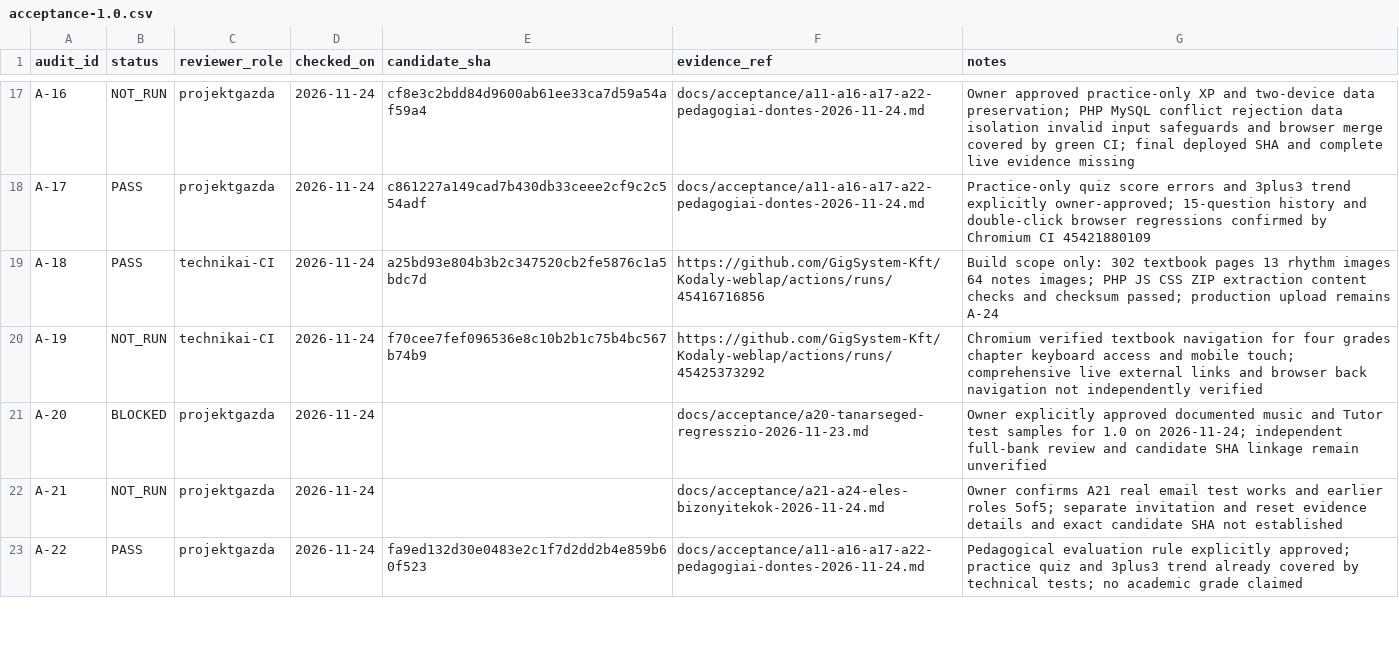
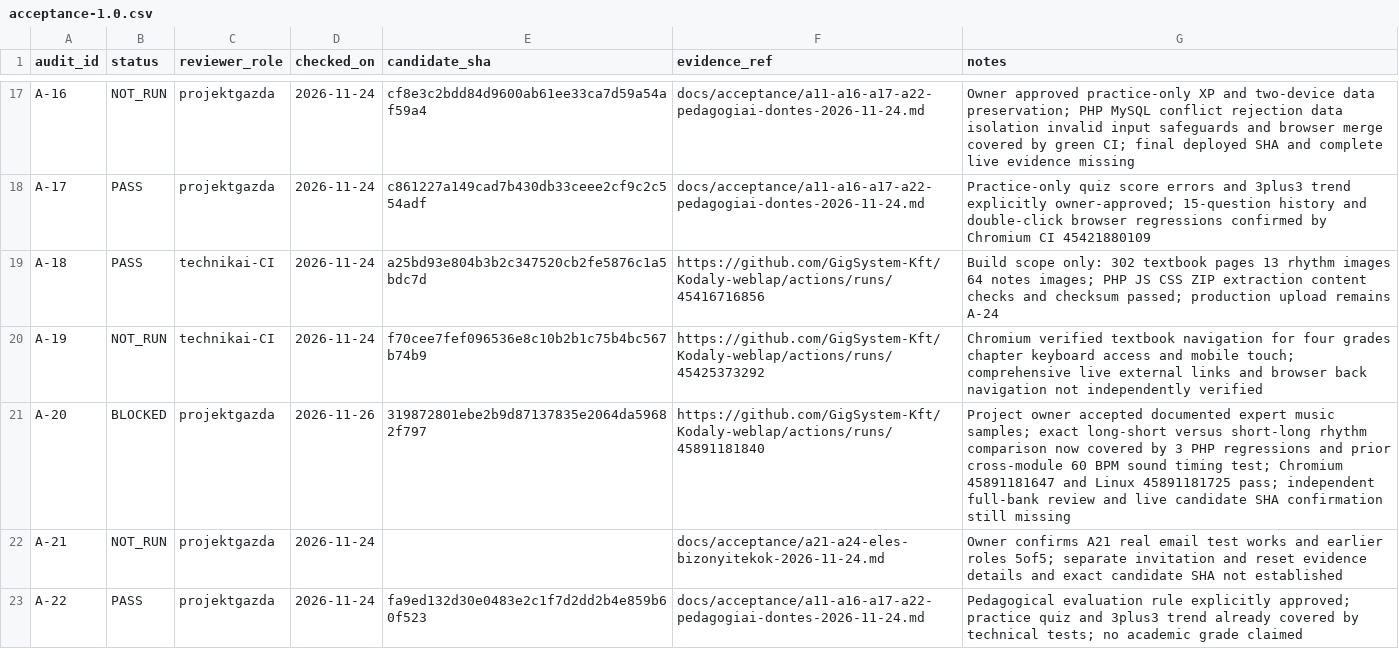
Before and after one commit to GigSystem-Kft/Kodaly-weblap, a CSV file: docs/acceptance/acceptance-1.0.csv, drawn as a sheet; only a part is shown, gaps mark what is left out.

Commit message:
docs(a20): record green rhythm comparison regression without bypassing expert acceptance

```diff
--- a/docs/acceptance/acceptance-1.0.csv
+++ b/docs/acceptance/acceptance-1.0.csv
@@ -20,3 +20,3 @@ A-18,PASS,technikai-CI,2026-11-24,a25bd93e804b3b2c347520cb2fe5876c1a5bdc7d,https
 A-19,NOT_RUN,technikai-CI,2026-11-24,f70cee7fef096536e8c10b2b1c75b4bc567b74b9,https://github.com/GigSystem-Kft/Kodaly-weblap/actions/runs/45425373292,Chromium verified textbook navigation for four grades chapter keyboard access and mobile touch; comprehensive live external links and browser back navigation not independently verified
-A-20,BLOCKED,projektgazda,2026-11-24,,docs/acceptance/a20-tanarseged-regresszio-2026-11-23.md,Owner explicitly approved documented music and Tutor test samples for 1.0 on 2026-11-24; independent full-bank review and candidate SHA linkage remain unverified
+A-20,BLOCKED,projektgazda,2026-11-26,319872801ebe2b9d87137835e2064da59682f797,https://github.com/GigSystem-Kft/Kodaly-weblap/actions/runs/45891181840,Project owner accepted documented expert music samples; exact long-short versus short-long rhythm comparison now covered by 3 PHP regressions and prior cross-module 60 BPM sound timing test; Chromium 45891181647 and Linux 45891181725 pass; independent full-bank review and live candidate SHA confirmation still missing
 A-21,NOT_RUN,projektgazda,2026-11-24,,docs/acceptance/a21-a24-eles-bizonyitekok-2026-11-24.md,Owner confirms A21 real email test works and earlier roles 5of5; separate invitation and reset evidence details and exact candidate SHA not established
```
